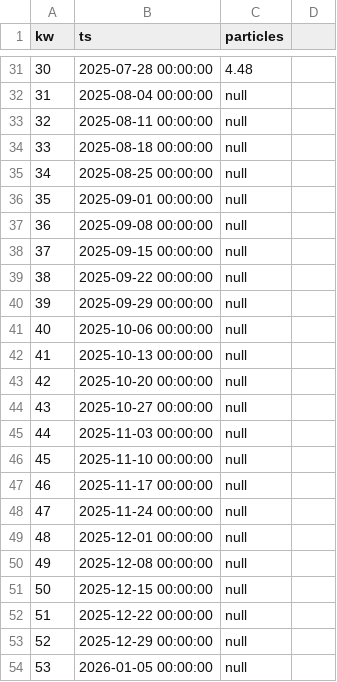
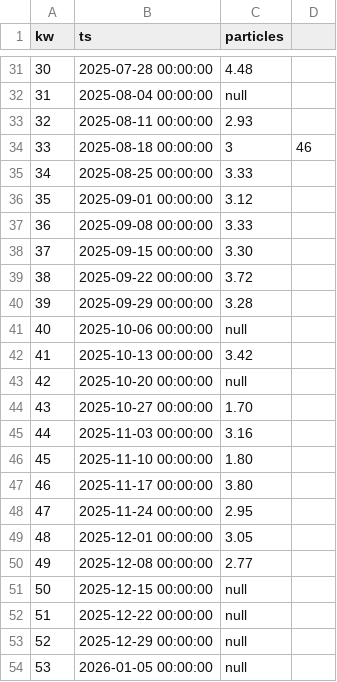
Before and after one commit to clear-clean/chart-js-charts, a CSV file: data/sonit-mdm-time-2025.csv, drawn as a sheet; only a part is shown, gaps mark what is left out.

Commit message:
Update sonit-mdm-time-2025.csv

```diff
--- a/data/sonit-mdm-time-2025.csv
+++ b/data/sonit-mdm-time-2025.csv
@@ -32,20 +32,20 @@ kw,ts,particles
 31,2025-08-04 00:00:00,null
-32,2025-08-11 00:00:00,null
-33,2025-08-18 00:00:00,null
-34,2025-08-25 00:00:00,null
-35,2025-09-01 00:00:00,null
-36,2025-09-08 00:00:00,null
-37,2025-09-15 00:00:00,null
-38,2025-09-22 00:00:00,null
-39,2025-09-29 00:00:00,null
+32,2025-08-11 00:00:00,2.93
+33,2025-08-18 00:00:00,3,46
+34,2025-08-25 00:00:00,3.33
+35,2025-09-01 00:00:00,3.12
+36,2025-09-08 00:00:00,3.33
+37,2025-09-15 00:00:00,3.30
+38,2025-09-22 00:00:00,3.72
+39,2025-09-29 00:00:00,3.28
 40,2025-10-06 00:00:00,null
-41,2025-10-13 00:00:00,null
+41,2025-10-13 00:00:00,3.42
 42,2025-10-20 00:00:00,null
-43,2025-10-27 00:00:00,null
-44,2025-11-03 00:00:00,null
-45,2025-11-10 00:00:00,null
-46,2025-11-17 00:00:00,null
-47,2025-11-24 00:00:00,null
-48,2025-12-01 00:00:00,null
-49,2025-12-08 00:00:00,null
+43,2025-10-27 00:00:00,1.70
+44,2025-11-03 00:00:00,3.16
+45,2025-11-10 00:00:00,1.80
+46,2025-11-17 00:00:00,3.80
+47,2025-11-24 00:00:00,2.95
+48,2025-12-01 00:00:00,3.05
+49,2025-12-08 00:00:00,2.77
 50,2025-12-15 00:00:00,null
```
